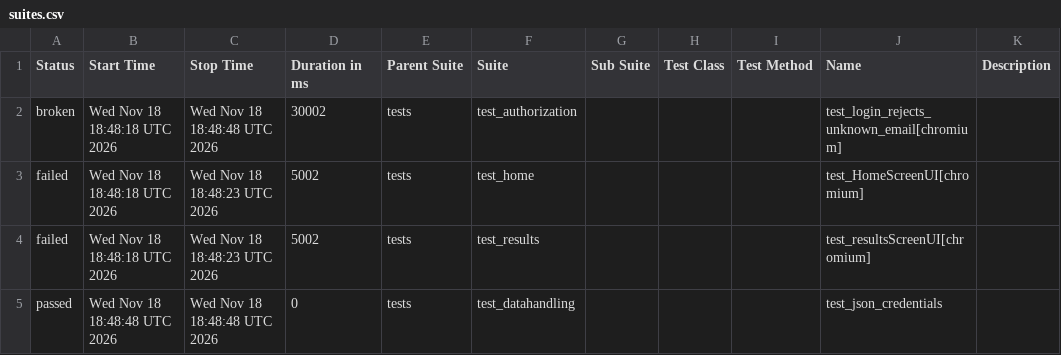
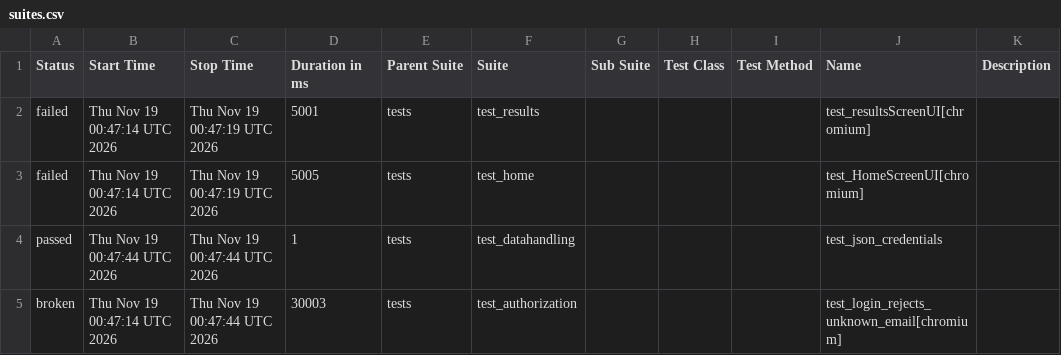
Before and after one commit to shafali-nishad/POM, a CSV file: data/suites.csv, drawn as a sheet.

```diff
--- a/data/suites.csv
+++ b/data/suites.csv
@@ -1,5 +1,5 @@
 "Status","Start Time","Stop Time","Duration in ms","Parent Suite","Suite","Sub Suite","Test Class","Test Method","Name","Description"
-"broken","Wed Nov 18 18:48:18 UTC 2026","Wed Nov 18 18:48:48 UTC 2026","30002","tests","test_authorization","","","","test_login_rejects_unknown_email[chromium]",""
-"failed","Wed Nov 18 18:48:18 UTC 2026","Wed Nov 18 18:48:23 UTC 2026","5002","tests","test_home","","","","test_HomeScreenUI[chromium]",""
-"failed","Wed Nov 18 18:48:18 UTC 2026","Wed Nov 18 18:48:23 UTC 2026","5002","tests","test_results","","","","test_resultsScreenUI[chromium]",""
-"passed","Wed Nov 18 18:48:48 UTC 2026","Wed Nov 18 18:48:48 UTC 2026","0","tests","test_datahandling","","","","test_json_credentials",""
+"failed","Thu Nov 19 00:47:14 UTC 2026","Thu Nov 19 00:47:19 UTC 2026","5001","tests","test_results","","","","test_resultsScreenUI[chromium]",""
+"failed","Thu Nov 19 00:47:14 UTC 2026","Thu Nov 19 00:47:19 UTC 2026","5005","tests","test_home","","","","test_HomeScreenUI[chromium]",""
+"passed","Thu Nov 19 00:47:44 UTC 2026","Thu Nov 19 00:47:44 UTC 2026","1","tests","test_datahandling","","","","test_json_credentials",""
+"broken","Thu Nov 19 00:47:14 UTC 2026","Thu Nov 19 00:47:44 UTC 2026","30003","tests","test_authorization","","","","test_login_rejects_unknown_email[chromium]",""
```
Also changed, not shown: 24 other files.
